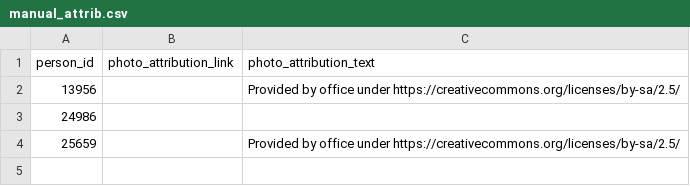
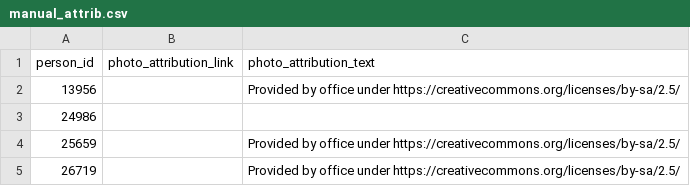
Before and after one commit to mysociety/twfy_representative_portraits, a CSV file: source/attrib/manual_attrib.csv, drawn as a sheet; the diff names each change by its address in the sheet, - before the commit and + after, or states it on an @@ line.

```diff
--- a/source/attrib/manual_attrib.csv
+++ b/source/attrib/manual_attrib.csv
+row 5: 26719 |  | Provided by office under https://creativecommons.org/licenses/by-sa/2.5/
```
Also changed, not shown: 3 other files.
